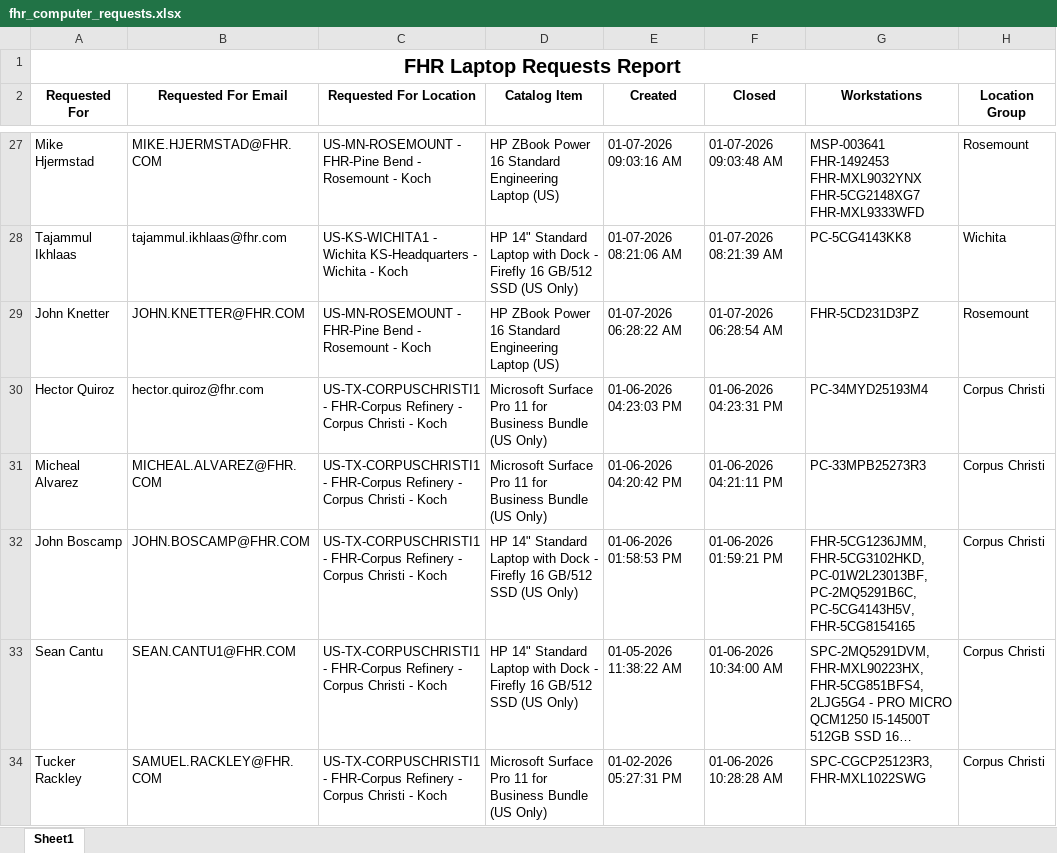
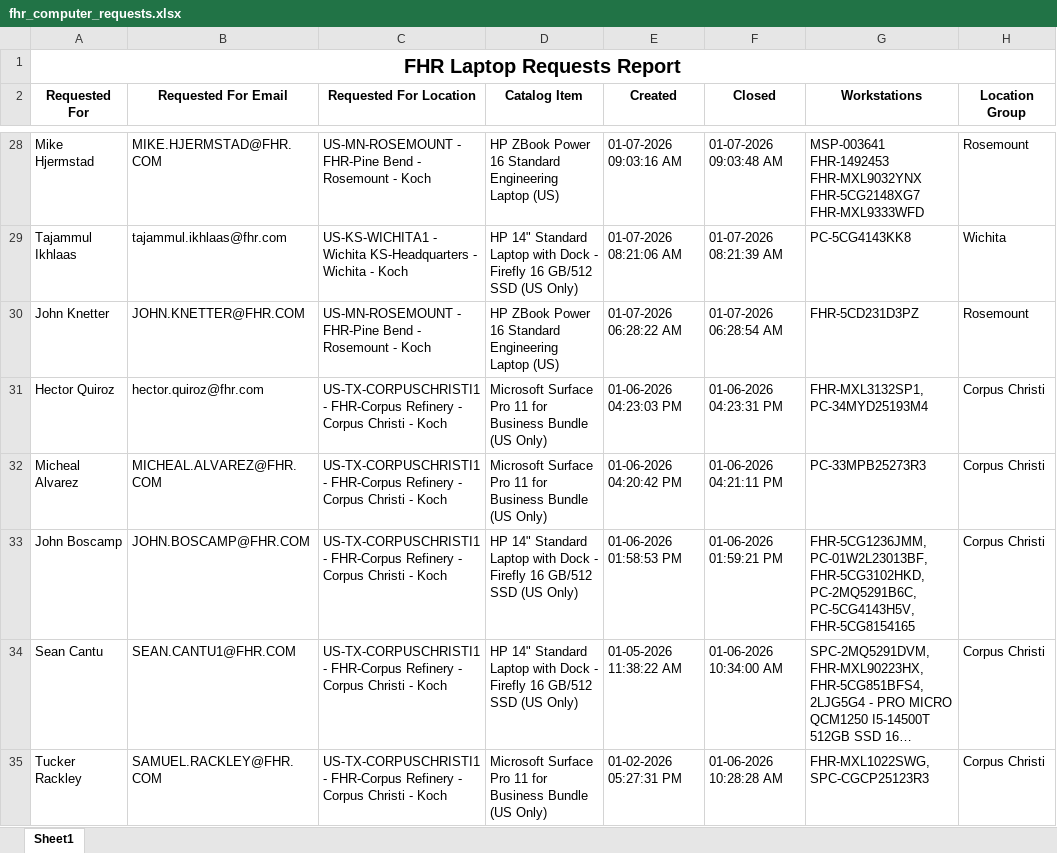
Before and after one commit to ellis-massey-FHR/fhr-device-audit, an Excel workbook: output/fhr_computer_requests.xlsx, sheet Sheet1, drawn as a sheet; only a part is shown, gaps mark what is left out; long unchanged cells end in …; values as stored, in another font and other column widths than the file's, no borders; charts and pictures not drawn; addresses are those after the commit; the diff covers the shown part only; the diff names each change by its address in the sheet, - before the commit and + after, or states it on an @@ line.

```diff
--- a/output/fhr_computer_requests.xlsx (sheet Sheet1)
+++ b/output/fhr_computer_requests.xlsx (sheet Sheet1)
-G31 (Workstations): PC-34MYD25193M4
+G31 (Workstations): FHR-MXL3132SP1, PC-34MYD25193M4
-G33 (Workstations): FHR-5CG1236JMM, FHR-5CG3102HKD, PC-01W2L23013BF, PC-2MQ5291B6C, PC-5CG4143H5V,…
+G33 (Workstations): FHR-5CG1236JMM, PC-01W2L23013BF, FHR-5CG3102HKD, PC-2MQ5291B6C, PC-5CG4143H5V,…
-G35 (Workstations): SPC-CGCP25123R3, FHR-MXL1022SWG
+G35 (Workstations): FHR-MXL1022SWG, SPC-CGCP25123R3
```
Also changed, not shown: 1 added row, 1 removed row and 25 edited cells elsewhere in this sheet, charts or pictures.
